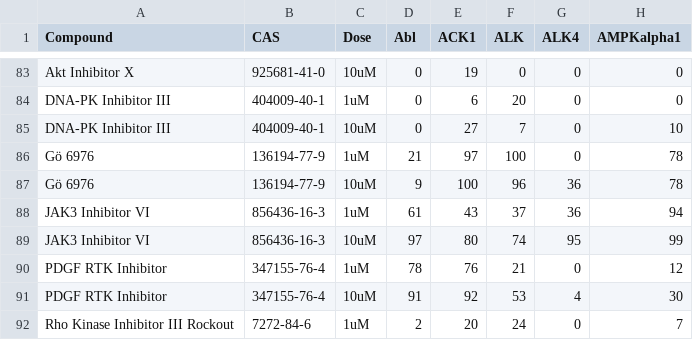
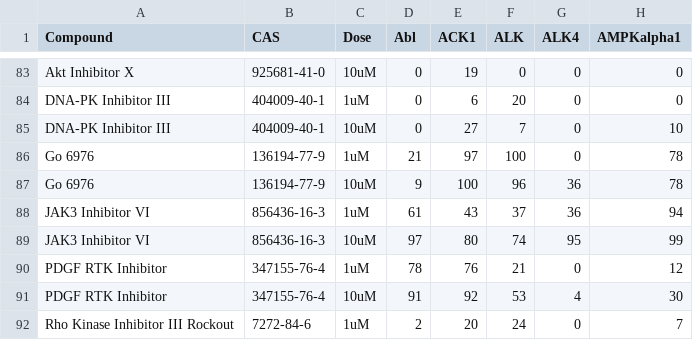
Before and after one commit to FredHutch/KInhibition-Public, a CSV file: EMD_database.csv, drawn as a sheet; only a part is shown, gaps mark what is left out; the diff names each change by its address in the sheet, - before the commit and + after, or states it on an @@ line.

Commit message:
Fixed EMD character

```diff
--- a/EMD_database.csv
+++ b/EMD_database.csv
-A86:A87 (Compound): Gö 6976
+A86:A87 (Compound): Go 6976
```
